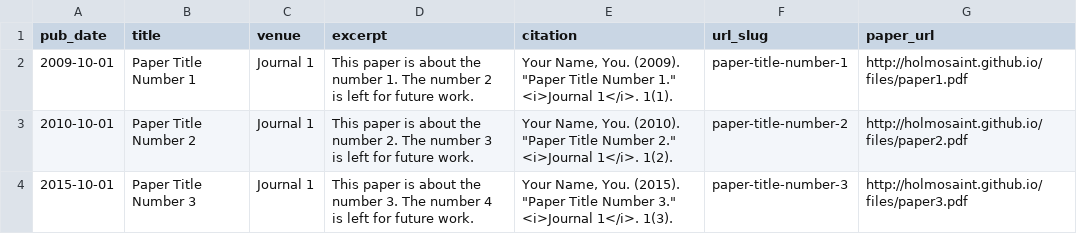
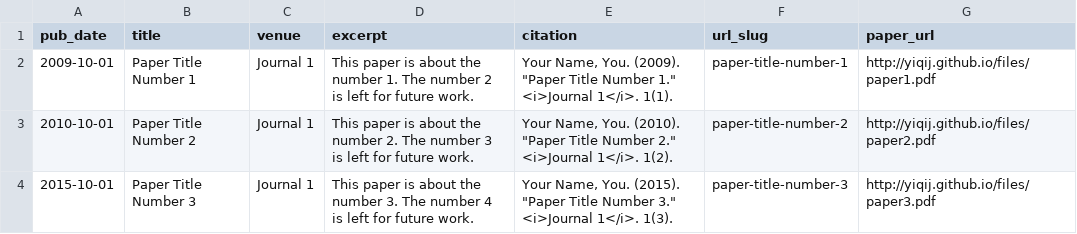
Before and after one commit to YiqiJ/yiqij.github.io, a TSV file: markdown_generator/publications.tsv, drawn as a sheet.

```diff
--- a/markdown_generator/publications.tsv
+++ b/markdown_generator/publications.tsv
@@ -1,4 +1,4 @@
 pub_date	title	venue	excerpt	citation	url_slug	paper_url
-2009-10-01	Paper Title Number 1	Journal 1	This paper is about the number 1. The number 2 is left for future work.	Your Name, You. (2009). "Paper Title Number 1." <i>Journal 1</i>. 1(1).	paper-title-number-1	http://holmosaint.github.io/files/paper1.pdf
-2010-10-01	Paper Title Number 2	Journal 1	This paper is about the number 2. The number 3 is left for future work.	Your Name, You. (2010). "Paper Title Number 2." <i>Journal 1</i>. 1(2).	paper-title-number-2	http://holmosaint.github.io/files/paper2.pdf
-2015-10-01	Paper Title Number 3	Journal 1	This paper is about the number 3. The number 4 is left for future work.	Your Name, You. (2015). "Paper Title Number 3." <i>Journal 1</i>. 1(3).	paper-title-number-3	http://holmosaint.github.io/files/paper3.pdf
+2009-10-01	Paper Title Number 1	Journal 1	This paper is about the number 1. The number 2 is left for future work.	Your Name, You. (2009). "Paper Title Number 1." <i>Journal 1</i>. 1(1).	paper-title-number-1	http://yiqij.github.io/files/paper1.pdf
+2010-10-01	Paper Title Number 2	Journal 1	This paper is about the number 2. The number 3 is left for future work.	Your Name, You. (2010). "Paper Title Number 2." <i>Journal 1</i>. 1(2).	paper-title-number-2	http://yiqij.github.io/files/paper2.pdf
+2015-10-01	Paper Title Number 3	Journal 1	This paper is about the number 3. The number 4 is left for future work.	Your Name, You. (2015). "Paper Title Number 3." <i>Journal 1</i>. 1(3).	paper-title-number-3	http://yiqij.github.io/files/paper3.pdf
```
Also changed, not shown: 17 other files.
